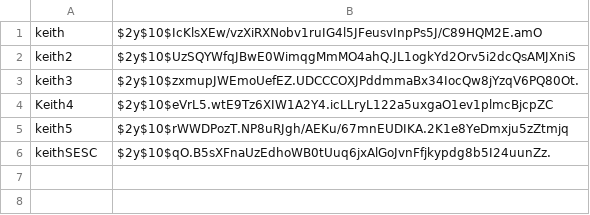
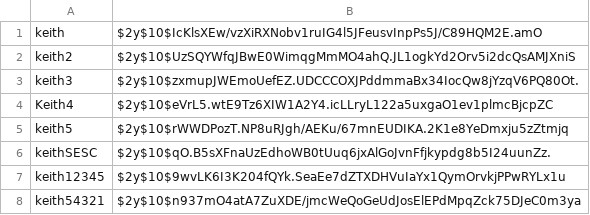
Before and after one commit to nomad-mystic/CIS195-PHP-and-SQL, a CSV file: week6_poker_login/data/users.csv, drawn as a sheet.

Commit message:
This is the 19th commit and push to remote for CAS195PHP. This project was saved by VCS. Finished up week 7 poker game adding UI elements, added user session data for restore on login which was saved to a file named account_data.

```diff
--- a/week6_poker_login/data/users.csv
+++ b/week6_poker_login/data/users.csv
@@ -6 +6,3 @@ keith5,$2y$10$rWWDPozT.NP8uRJgh/AEKu/67mnEUDIKA.2K1e8YeDmxju5zZtmjq
 keithSESC,$2y$10$qO.B5sXFnaUzEdhoWB0tUuq6jxAlGoJvnFfjkypdg8b5I24uunZz.
+keith12345,$2y$10$9wvLK6I3K204fQYk.SeaEe7dZTXDHVuIaYx1QymOrvkjPPwRYLx1u
+keith54321,$2y$10$n937mO4atA7ZuXDE/jmcWeQoGeUdJosElEPdMpqZck75DJeC0m3ya
```
Also changed, not shown: 8 other files.
